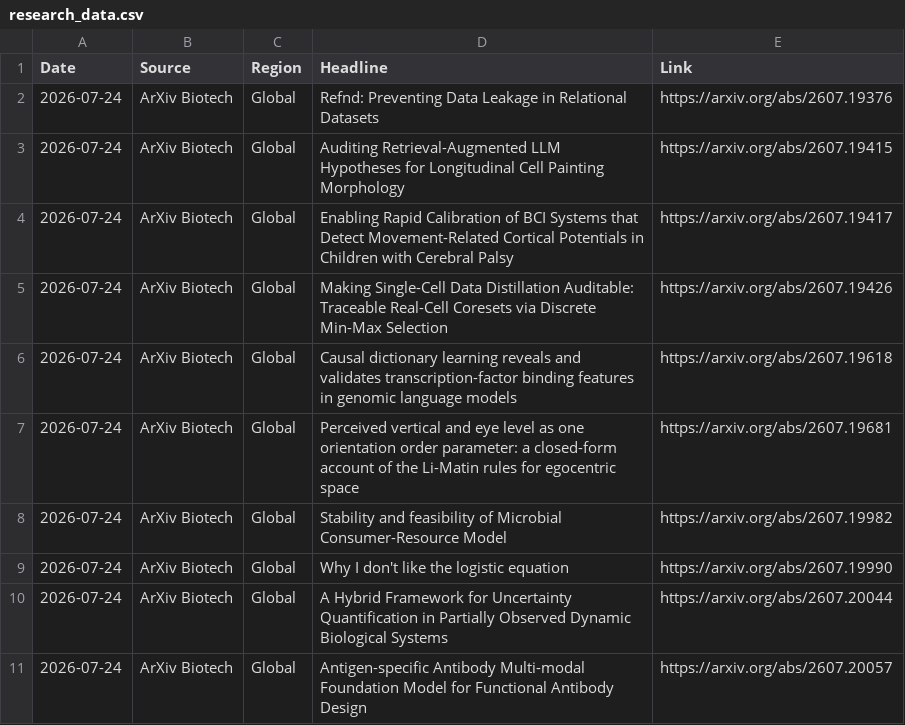
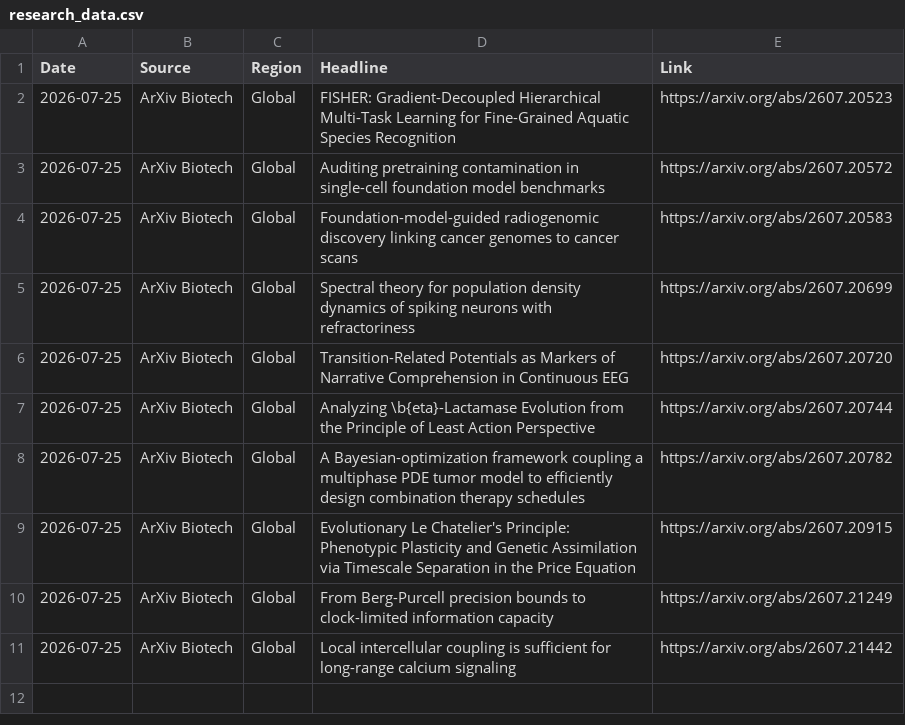
Before and after one commit to AtlasA-26/my-scraper-app, a CSV file: data/research_data.csv, drawn as a sheet.

```diff
--- a/data/research_data.csv
+++ b/data/research_data.csv
@@ -1,11 +1,11 @@
 Date,Source,Region,Headline,Link
-2026-07-24,ArXiv Biotech,Global,Refnd: Preventing Data Leakage in Relational Datasets,https://arxiv.org/abs/2607.19376
-2026-07-24,ArXiv Biotech,Global,Auditing Retrieval-Augmented LLM Hypotheses for Longitudinal Cell Painting Morphology,https://arxiv.org/abs/2607.19415
-2026-07-24,ArXiv Biotech,Global,Enabling Rapid Calibration of BCI Systems that Detect Movement-Related Cortical Potentials in Children with Cerebral Palsy,https://arxiv.org/abs/2607.19417
-2026-07-24,ArXiv Biotech,Global,Making Single-Cell Data Distillation Auditable: Traceable Real-Cell Coresets via Discrete Min-Max Selection,https://arxiv.org/abs/2607.19426
-2026-07-24,ArXiv Biotech,Global,Causal dictionary learning reveals and validates transcription-factor binding features in genomic language models,https://arxiv.org/abs/2607.19618
-2026-07-24,ArXiv Biotech,Global,Perceived vertical and eye level as one orientation order parameter: a closed-form account of the Li-Matin rules for egocentric space,https://arxiv.org/abs/2607.19681
-2026-07-24,ArXiv Biotech,Global,Stability and feasibility of Microbial Consumer-Resource Model,https://arxiv.org/abs/2607.19982
-2026-07-24,ArXiv Biotech,Global,Why I don't like the logistic equation,https://arxiv.org/abs/2607.19990
-2026-07-24,ArXiv Biotech,Global,A Hybrid Framework for Uncertainty Quantification in Partially Observed Dynamic Biological Systems,https://arxiv.org/abs/2607.20044
-2026-07-24,ArXiv Biotech,Global,Antigen-specific Antibody Multi-modal Foundation Model for Functional Antibody Design,https://arxiv.org/abs/2607.20057
+2026-07-25,ArXiv Biotech,Global,FISHER: Gradient-Decoupled Hierarchical Multi-Task Learning for Fine-Grained Aquatic Species Recognition,https://arxiv.org/abs/2607.20523
+2026-07-25,ArXiv Biotech,Global,Auditing pretraining contamination in single-cell foundation model benchmarks,https://arxiv.org/abs/2607.20572
+2026-07-25,ArXiv Biotech,Global,Foundation-model-guided radiogenomic discovery linking cancer genomes to cancer scans,https://arxiv.org/abs/2607.20583
+2026-07-25,ArXiv Biotech,Global,Spectral theory for population density dynamics of spiking neurons with refractoriness,https://arxiv.org/abs/2607.20699
+2026-07-25,ArXiv Biotech,Global,Transition-Related Potentials as Markers of Narrative Comprehension in Continuous EEG,https://arxiv.org/abs/2607.20720
+2026-07-25,ArXiv Biotech,Global,Analyzing \b{eta}-Lactamase Evolution from the Principle of Least Action Perspective,https://arxiv.org/abs/2607.20744
+2026-07-25,ArXiv Biotech,Global,A Bayesian-optimization framework coupling a multiphase PDE tumor model to efficiently design combination therapy schedules,https://arxiv.org/abs/2607.20782
+2026-07-25,ArXiv Biotech,Global,Evolutionary Le Chatelier's Principle: Phenotypic Plasticity and Genetic Assimilation via Timescale Separation in the Price Equation,https://arxiv.org/abs/2607.20915
+2026-07-25,ArXiv Biotech,Global,From Berg-Purcell precision bounds to clock-limited information capacity,https://arxiv.org/abs/2607.21249
+2026-07-25,ArXiv Biotech,Global,Local intercellular coupling is sufficient for long-range calcium signaling,https://arxiv.org/abs/2607.21442
```
